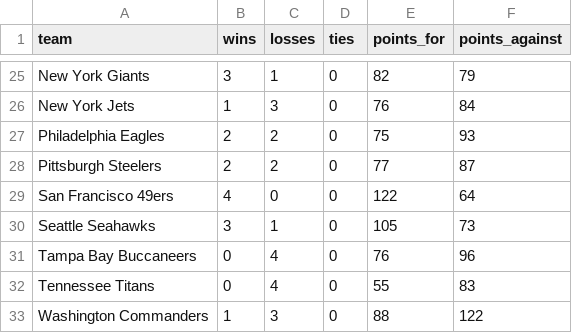
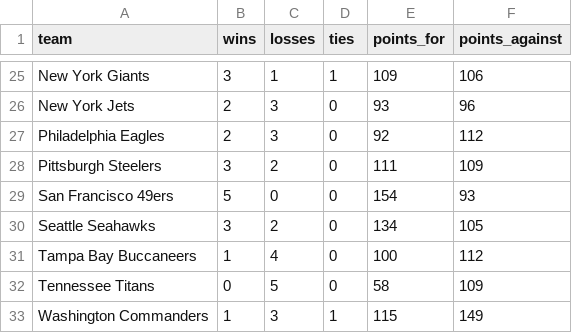
Before and after one commit to dburch19142/NFL_Fanduel, a CSV file: nfl-fantasy-lab/data/teams.csv, drawn as a sheet; only a part is shown, gaps mark what is left out; the diff covers the shown part only; the diff names each change by its address in the sheet, - before the commit and + after, or states it on an @@ line.

```diff
--- a/nfl-fantasy-lab/data/teams.csv
+++ b/nfl-fantasy-lab/data/teams.csv
-D25 (ties): 0
+D25 (ties): 1
-E25 (points_for): 82
+E25 (points_for): 109
-F25 (points_against): 79
+F25 (points_against): 106
-B26 (wins): 1
+B26 (wins): 2
-E26 (points_for): 76
+E26 (points_for): 93
-F26 (points_against): 84
+F26 (points_against): 96
-C27 (losses): 2
+C27 (losses): 3
-E27 (points_for): 75
+E27 (points_for): 92
-F27 (points_against): 93
+F27 (points_against): 112
-B28 (wins): 2
+B28 (wins): 3
-E28 (points_for): 77
+E28 (points_for): 111
-F28 (points_against): 87
+F28 (points_against): 109
-B29 (wins): 4
+B29 (wins): 5
-E29 (points_for): 122
+E29 (points_for): 154
-F29 (points_against): 64
+F29 (points_against): 93
-C30 (losses): 1
+C30 (losses): 2
-E30 (points_for): 105
+E30 (points_for): 134
-F30 (points_against): 73
+F30 (points_against): 105
-B31 (wins): 0
+B31 (wins): 1
-E31 (points_for): 76
+E31 (points_for): 100
-F31 (points_against): 96
+F31 (points_against): 112
-C32 (losses): 4
+C32 (losses): 5
-E32 (points_for): 55
+E32 (points_for): 58
-F32 (points_against): 83
+F32 (points_against): 109
-D33 (ties): 0
+D33 (ties): 1
-E33 (points_for): 88
+E33 (points_for): 115
-F33 (points_against): 122
+F33 (points_against): 149
```
Also changed, not shown: 63 edited cells elsewhere in this file, 20 other files.
